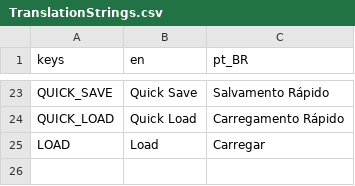
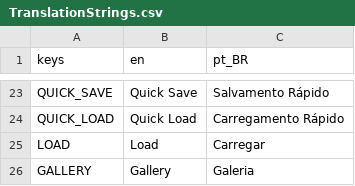
Before and after one commit to vitormaduro/The-Whisper-In-Their-Eyes, a CSV file: Translations/TranslationStrings.csv, drawn as a sheet; only a part is shown, gaps mark what is left out; the diff names each change by its address in the sheet, - before the commit and + after, or states it on an @@ line.

```diff
--- a/Translations/TranslationStrings.csv
+++ b/Translations/TranslationStrings.csv
+row 26: GALLERY | Gallery | Galeria
```
Also changed, not shown: 35 other files.
